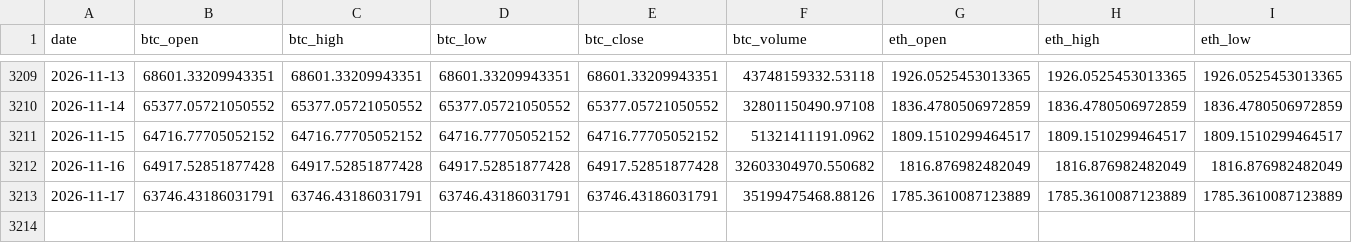
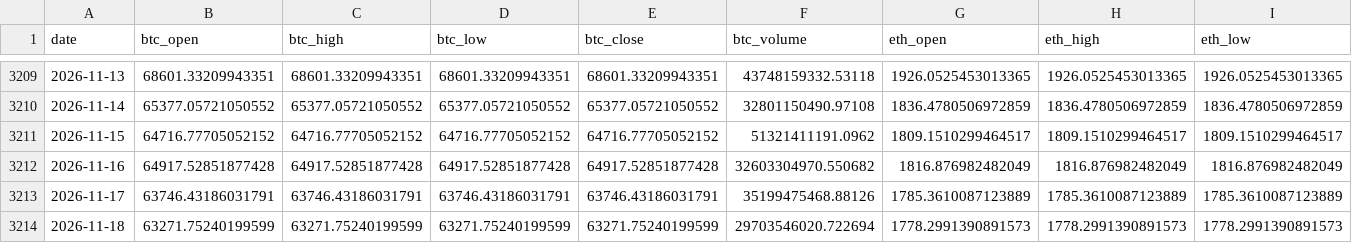
Before and after one commit to josean9/TFG_Crypto_DEF, a CSV file: data/csv/df_merged.csv, drawn as a sheet; only a part is shown, gaps mark what is left out; rows hold the shown columns only; the diff names each change by its address in the sheet, - before the commit and + after, or states it on an @@ line.

```diff
--- a/data/csv/df_merged.csv
+++ b/data/csv/df_merged.csv
+row 3214: 2026-11-18 | 63271.75240199599 | 63271.75240199599 | 63271.75240199599 | 63271.75240199599 | 29703546020.722694 | 1778.2991390891573 | 1778.2991390891573 | 1778.2991390891573
```
Also changed, not shown: 1 other file.
